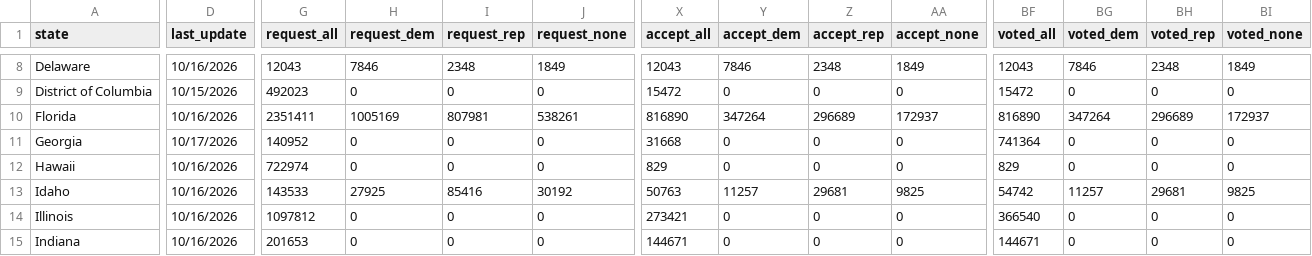
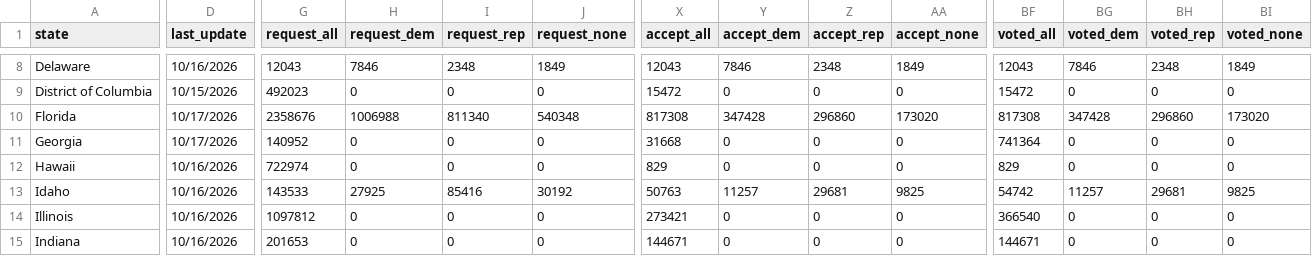
Before and after one commit to DanCunningham22/2026-Midterm, a CSV file: pipeline/data/earlyvote/2026/uf_US_2026-10-17.csv, drawn as a sheet; only a part is shown, gaps mark what is left out; the diff covers the shown part only; the diff names each change by its address in the sheet, - before the commit and + after, or states it on an @@ line.

```diff
--- a/pipeline/data/earlyvote/2026/uf_US_2026-10-17.csv
+++ b/pipeline/data/earlyvote/2026/uf_US_2026-10-17.csv
-D10 (last_update): 10/16/2026
+D10 (last_update): 10/17/2026
-G10 (request_all): 2351411
+G10 (request_all): 2358676
-H10 (request_dem): 1005169
+H10 (request_dem): 1006988
-I10 (request_rep): 807981
+I10 (request_rep): 811340
-J10 (request_none): 538261
+J10 (request_none): 540348
-X10 (accept_all): 816890
+X10 (accept_all): 817308
-Y10 (accept_dem): 347264
+Y10 (accept_dem): 347428
-Z10 (accept_rep): 296689
+Z10 (accept_rep): 296860
-AA10 (accept_none): 172937
+AA10 (accept_none): 173020
-BF10 (voted_all): 816890
+BF10 (voted_all): 817308
-BG10 (voted_dem): 347264
+BG10 (voted_dem): 347428
-BH10 (voted_rep): 296689
+BH10 (voted_rep): 296860
-BI10 (voted_none): 172937
+BI10 (voted_none): 173020
```
Also changed, not shown: 1 edited cell elsewhere in this file, 1 other file.
